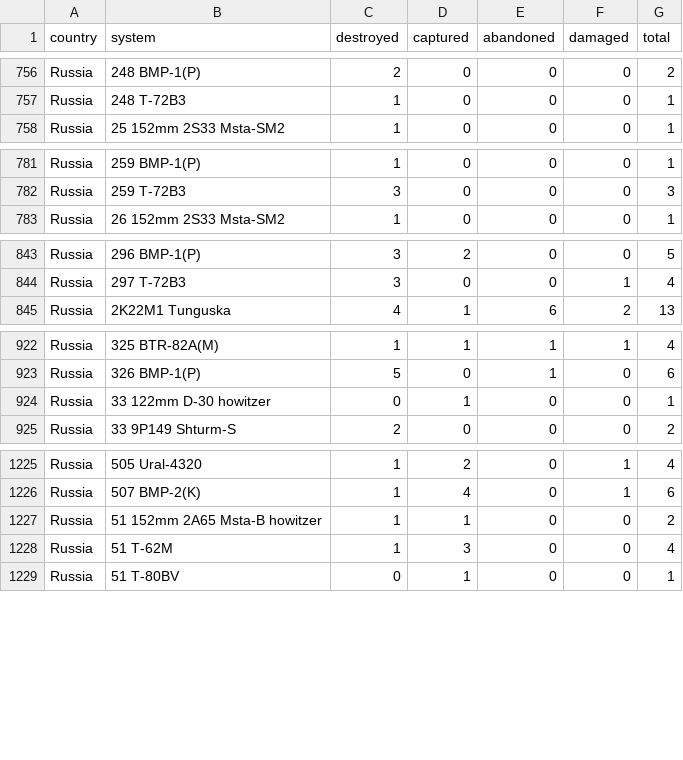
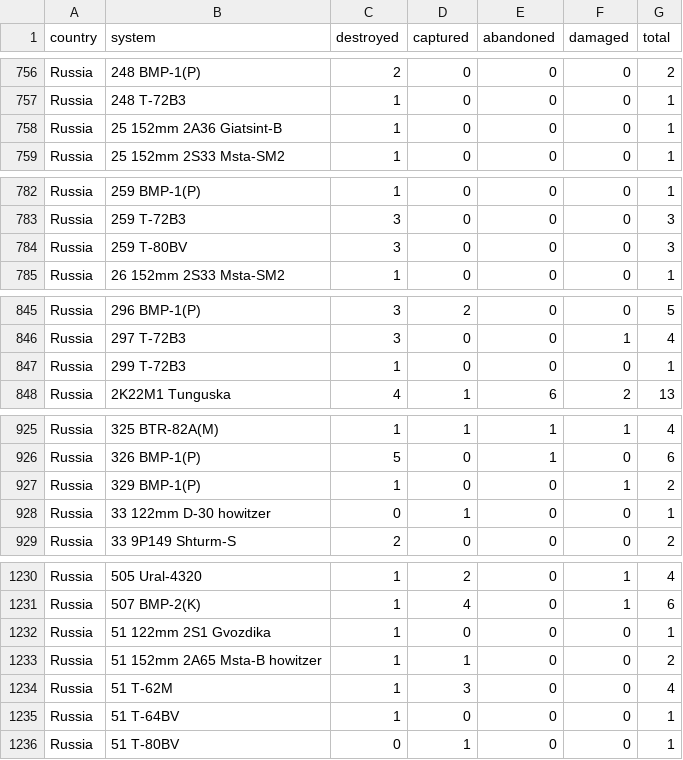
Before and after one commit to scarnecchia/oryx_data, a CSV file: totals_by_system_wide.csv, drawn as a sheet; only a part is shown, gaps mark what is left out; the diff covers the shown part only; the diff names each change by its address in the sheet, - before the commit and + after, or states it on an @@ line.

```diff
--- a/totals_by_system_wide.csv
+++ b/totals_by_system_wide.csv
+row 758: Russia | 25 152mm 2A36 Giatsint-B | 1 | 0 | 0 | 0 | 1
+row 784: Russia | 259 T-80BV | 3 | 0 | 0 | 0 | 3
+row 847: Russia | 299 T-72B3 | 1 | 0 | 0 | 0 | 1
+row 927: Russia | 329 BMP-1(P) | 1 | 0 | 0 | 1 | 2
+row 1232: Russia | 51 122mm 2S1 Gvozdika | 1 | 0 | 0 | 0 | 1
+row 1235: Russia | 51 T-64BV | 1 | 0 | 0 | 0 | 1
```
Also changed, not shown: 9 added rows and 17 edited cells elsewhere in this file, daily_count.csv, event_abandoned.csv, 5 other files.
